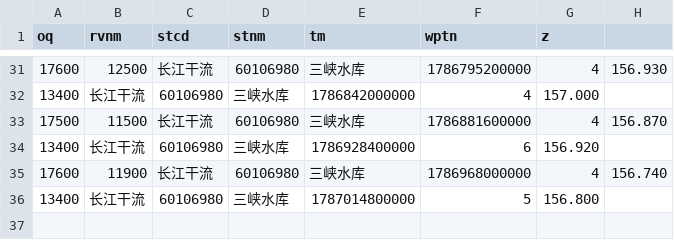
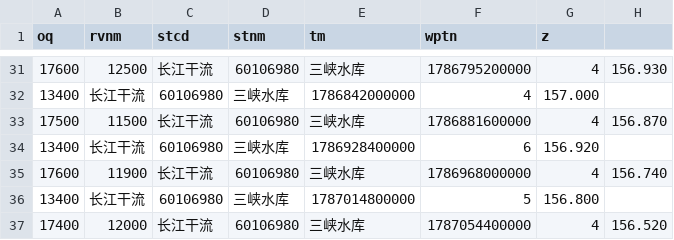
Before and after one commit to cadier-zhou/LongRiver, a CSV file: data/2026-08/长江干流_三峡水库.csv, drawn as a sheet; only a part is shown, gaps mark what is left out.

```diff
--- a/data/2026-08/长江干流_三峡水库.csv
+++ b/data/2026-08/长江干流_三峡水库.csv
@@ -36 +36,2 @@ oq,rvnm,stcd,stnm,tm,wptn,z
 13400,长江干流,60106980,三峡水库,1787014800000,5,156.800
+17400,12000,长江干流,60106980,三峡水库,1787054400000,4,156.520
```
Also changed, not shown: data/2026-08/汉江_丹江口水库.csv, data/2026-08/洞庭湖湖口_七里山.csv, 12 other files.
